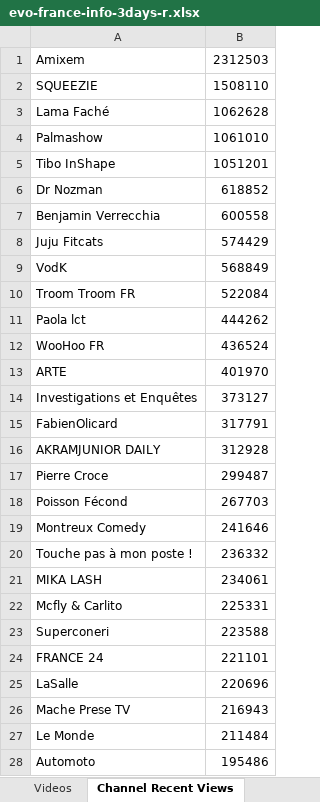
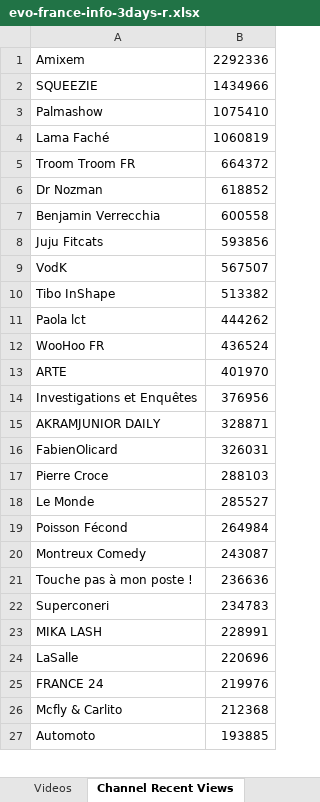
Before and after one commit to pnbt/youtube-transparency, an Excel workbook: app/assets/data/info/evo-france-info-3days-r.xlsx, sheet Channel Recent Views, drawn as a sheet; only a part is shown; values as stored, in another font and other column widths than the file's, no borders; removed rows and columns are numbered as before the commit, all else as after; the diff covers the shown part only; the diff names each change by its address in the sheet, - before the commit and + after, or states it on an @@ line.

```diff
--- a/app/assets/data/info/evo-france-info-3days-r.xlsx (sheet Channel Recent Views)
+++ b/app/assets/data/info/evo-france-info-3days-r.xlsx (sheet Channel Recent Views)
-B1: 2312503
+B1: 2292336
-B2: 1508110
+B2: 1434966
-row 3: Lama Faché | 1062628
-B3: 1061010
+B3: 1075410
-row 5: Tibo InShape | 1051201
+row 4: Lama Faché | 1060819
+row 5: Troom Troom FR | 664372
-B8: 574429
+B8: 593856
-B9: 568849
+B9: 567507
-row 10: Troom Troom FR | 522084
+row 10: Tibo InShape | 513382
-B14: 373127
+B14: 376956
-row 15: FabienOlicard | 317791
-B15: 312928
+B15: 328871
+row 16: FabienOlicard | 326031
-B17: 299487
+B17: 288103
+row 18: Le Monde | 285527
-B19: 267703
+B19: 264984
-B20: 241646
+B20: 243087
-B21: 236332
+B21: 236636
-row 21: MIKA LASH | 234061
-row 22: Mcfly & Carlito | 225331
-B22: 223588
+B22: 234783
-row 24: FRANCE 24 | 221101
+row 23: MIKA LASH | 228991
-row 26: Mache Prese TV | 216943
-row 27: Le Monde | 211484
+row 25: FRANCE 24 | 219976
+row 26: Mcfly & Carlito | 212368
-B27: 195486
+B27: 193885
```
Also changed, not shown: 410 added rows, 396 removed rows, 46 moved rows and 138 edited cells elsewhere in this sheet, sheet Videos, app/assets/data/info/evo-france-info-3days-v.xlsx, app/assets/data/info/evo-france-info-month-r.xlsx, 9 other files.
